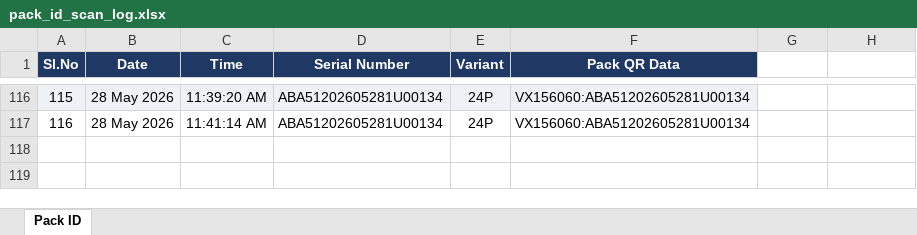
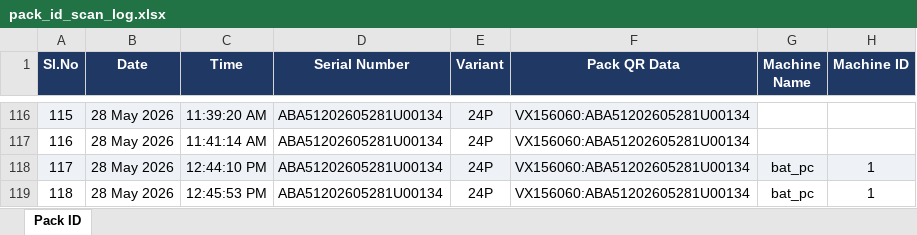
Before and after one commit to Radarcalibration/HV-Label-Printing, an Excel workbook: models/hv/data/pack_id_scan_log.xlsx, sheet Pack ID, drawn as a sheet; only a part is shown, gaps mark what is left out; values as stored, in another font and other column widths than the file's, no borders; the diff names each change by its address in the sheet, - before the commit and + after, or states it on an @@ line.

```diff
--- a/models/hv/data/pack_id_scan_log.xlsx (sheet Pack ID)
+++ b/models/hv/data/pack_id_scan_log.xlsx (sheet Pack ID)
-G1: (empty)
+G1: Machine Name
-G1:H1 fill: none
+G1:H1 fill: #1F3864
-H1: (empty)
+H1: Machine ID
+row 118: 117 | 28 May 2026 | 12:44:10 PM | ABA51202605281U00134 | 24P | VX156060:ABA51202605281U00134 | bat_pc | 1
+row 119: 118 | 28 May 2026 | 12:45:53 PM | ABA51202605281U00134 | 24P | VX156060:ABA51202605281U00134 | bat_pc | 1
```
Also changed, not shown: models/hv/data/scan_log.xlsx, 12 other files.
